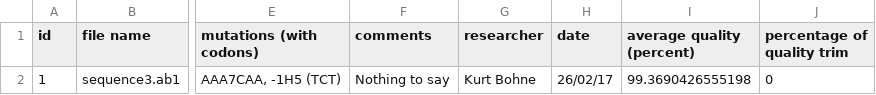
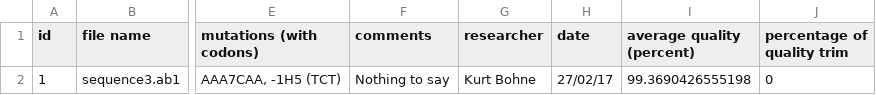
Before and after one commit to BluemlJ/GSAT, a CSV file: p_GSAT/resources/writingtests/gsat_results_convertAndStoreTest.csv, drawn as a sheet; only a part is shown, gaps mark what is left out; the diff names each change by its address in the sheet, - before the commit and + after, or states it on an @@ line.

Commit message:
Tests adjusted

```diff
--- a/p_GSAT/resources/writingtests/gsat_results_convertAndStoreTest.csv
+++ b/p_GSAT/resources/writingtests/gsat_results_convertAndStoreTest.csv
-H2 (date): 26/02/17
+H2 (date): 27/02/17
```
Also changed, not shown: 7 other files.
